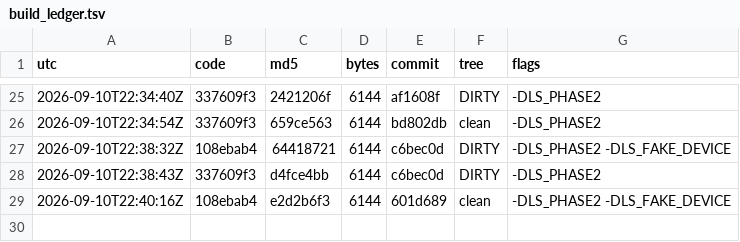
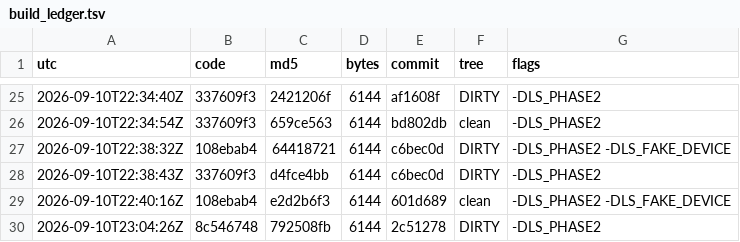
Before and after one commit to Mike1978uk/win95-intel-inboard-386pc, a TSV file: drivers/imation_ls120_mpd/build_ledger.tsv, drawn as a sheet; only a part is shown, gaps mark what is left out.

```diff
--- a/drivers/imation_ls120_mpd/build_ledger.tsv
+++ b/drivers/imation_ls120_mpd/build_ledger.tsv
@@ -29 +29,2 @@ utc	code	md5	bytes	commit	tree	flags
 2026-09-10T22:40:16Z	108ebab4	e2d2b6f3	6144	601d689	clean	-DLS_PHASE2 -DLS_FAKE_DEVICE
+2026-09-10T23:04:26Z	8c546748	792508fb	6144	2c51278	DIRTY	-DLS_PHASE2
```
Also changed, not shown: 2 other files.
